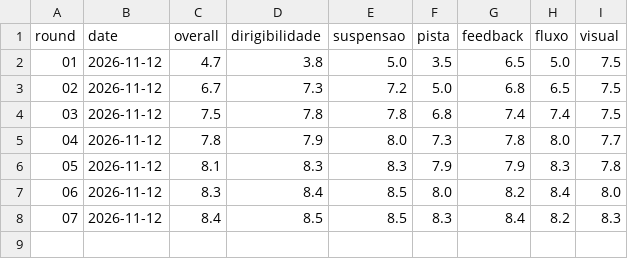
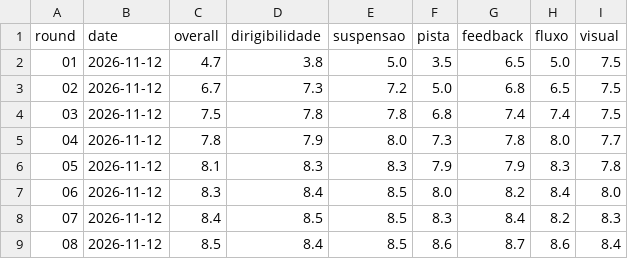
Before and after one commit to natanaelcd-coder/chuva-na-br-godot, a CSV file: qa/scores.csv, drawn as a sheet; the diff names each change by its address in the sheet, - before the commit and + after, or states it on an @@ line.

```diff
--- a/qa/scores.csv
+++ b/qa/scores.csv
+row 9: 08 | 2026-11-12 | 8.5 | 8.4 | 8.5 | 8.6 | 8.7 | 8.6 | 8.4
```
Also changed, not shown: 1 other file.
